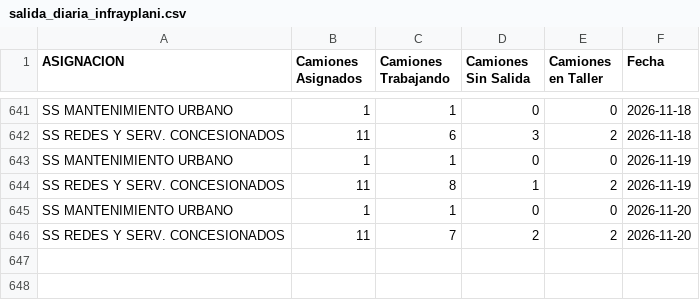
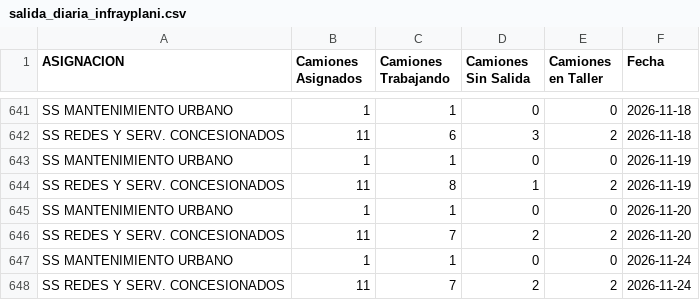
Before and after one commit to gobiernocomunidadia/tablerocomunidad2026, a CSV file: salida_diaria_infrayplani.csv, drawn as a sheet; only a part is shown, gaps mark what is left out.

Commit message:
Actualización automática: CSV Tablero Comunidad

```diff
--- a/salida_diaria_infrayplani.csv
+++ b/salida_diaria_infrayplani.csv
@@ -646 +646,3 @@ SS MANTENIMIENTO URBANO,1,1,0,0,2026-11-20
 SS REDES Y SERV. CONCESIONADOS,11,7,2,2,2026-11-20
+SS MANTENIMIENTO URBANO,1,1,0,0,2026-11-24
+SS REDES Y SERV. CONCESIONADOS,11,7,2,2,2026-11-24
```
